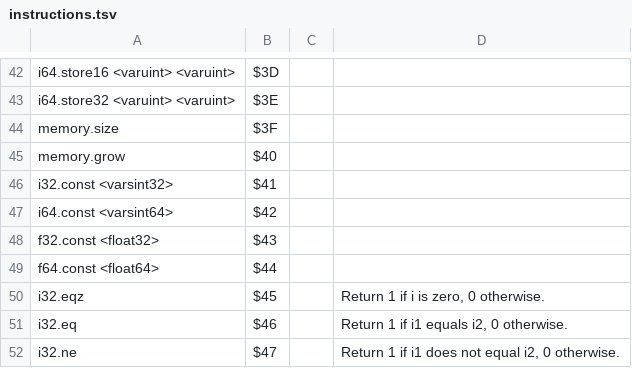
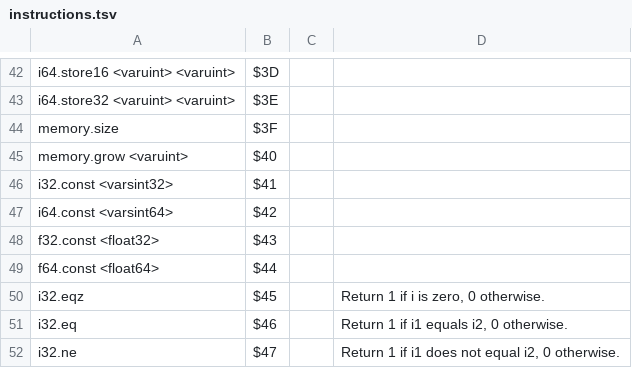
Before and after one commit to dylibso/chicory, a TSV file: wasm/scripts/instructions.tsv, drawn as a sheet; only a part is shown, gaps mark what is left out.

Commit message:
apparently memory grow has an operand

```diff
--- a/wasm/scripts/instructions.tsv
+++ b/wasm/scripts/instructions.tsv
@@ -44,3 +44,3 @@ i64.store32 <varuint> <varuint> 	$3E
 memory.size 	$3F
-memory.grow 	$40
+memory.grow <varuint> 	$40
 i32.const <varsint32> 	$41
```
Also changed, not shown: 1 other file.
